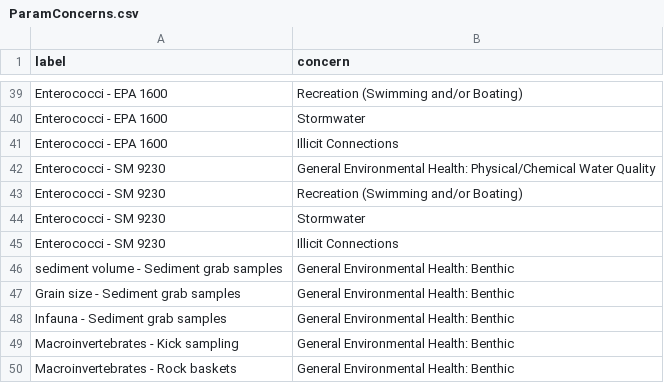
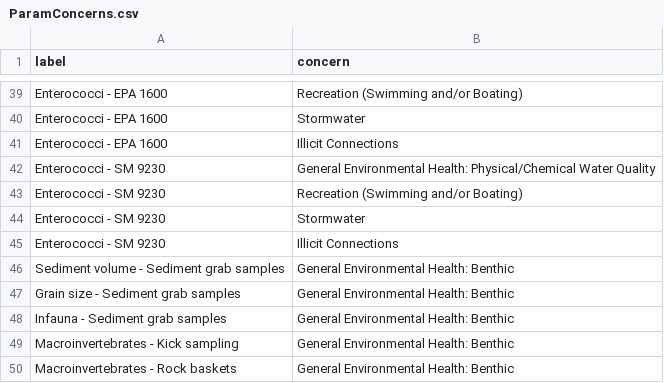
Before and after one commit to Eastern-Research-Group/AquaQAPP, a CSV file: server/src/seeders/data/ParamConcerns.csv, drawn as a sheet; only a part is shown, gaps mark what is left out.

Commit message:
Changed 1 instance 'grab sample volume' to 'sediment volume'

```diff
--- a/server/src/seeders/data/ParamConcerns.csv
+++ b/server/src/seeders/data/ParamConcerns.csv
@@ -45,3 +45,3 @@ Enterococci - SM 9230,Stormwater
 Enterococci - SM 9230,Illicit Connections
-sediment volume - Sediment grab samples,General Environmental Health: Benthic
+Sediment volume - Sediment grab samples,General Environmental Health: Benthic
 Grain size - Sediment grab samples,General Environmental Health: Benthic
```
